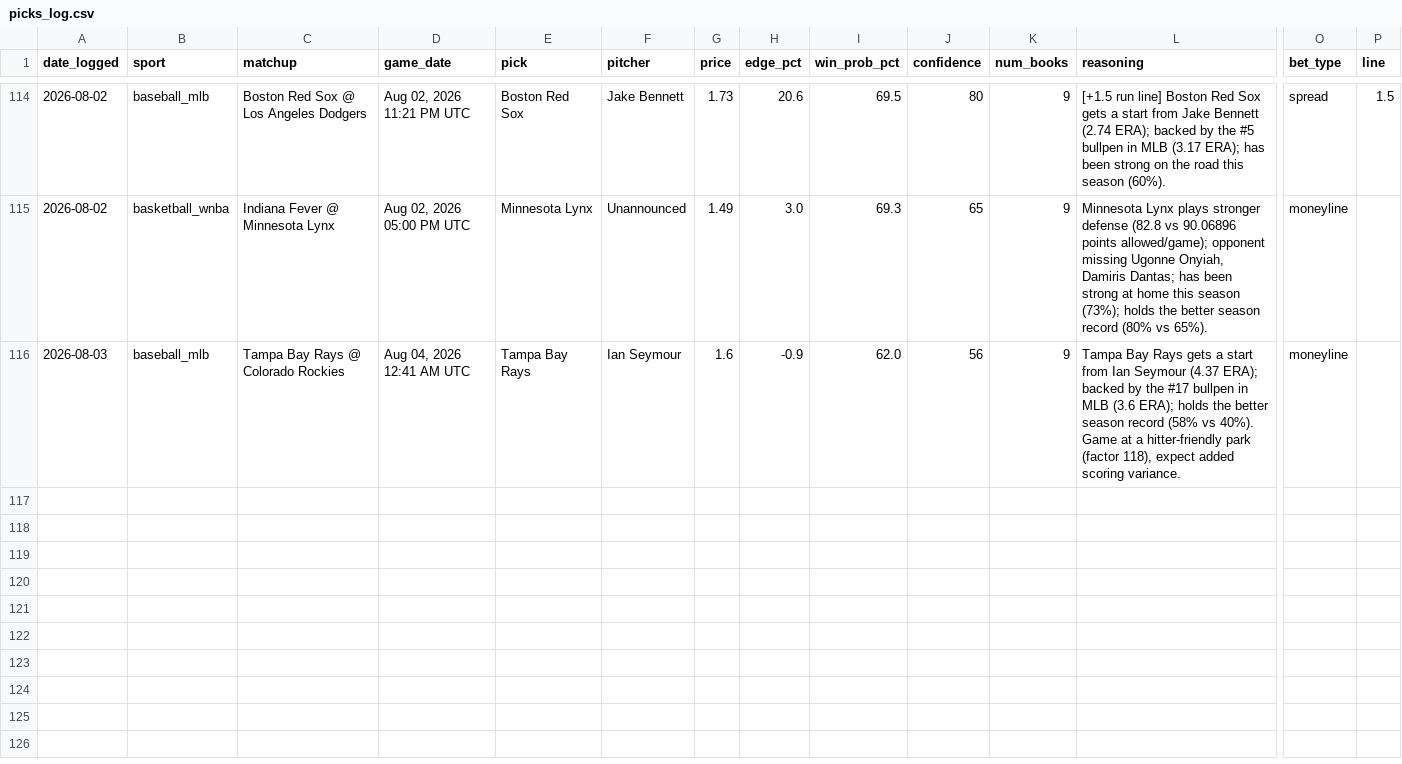
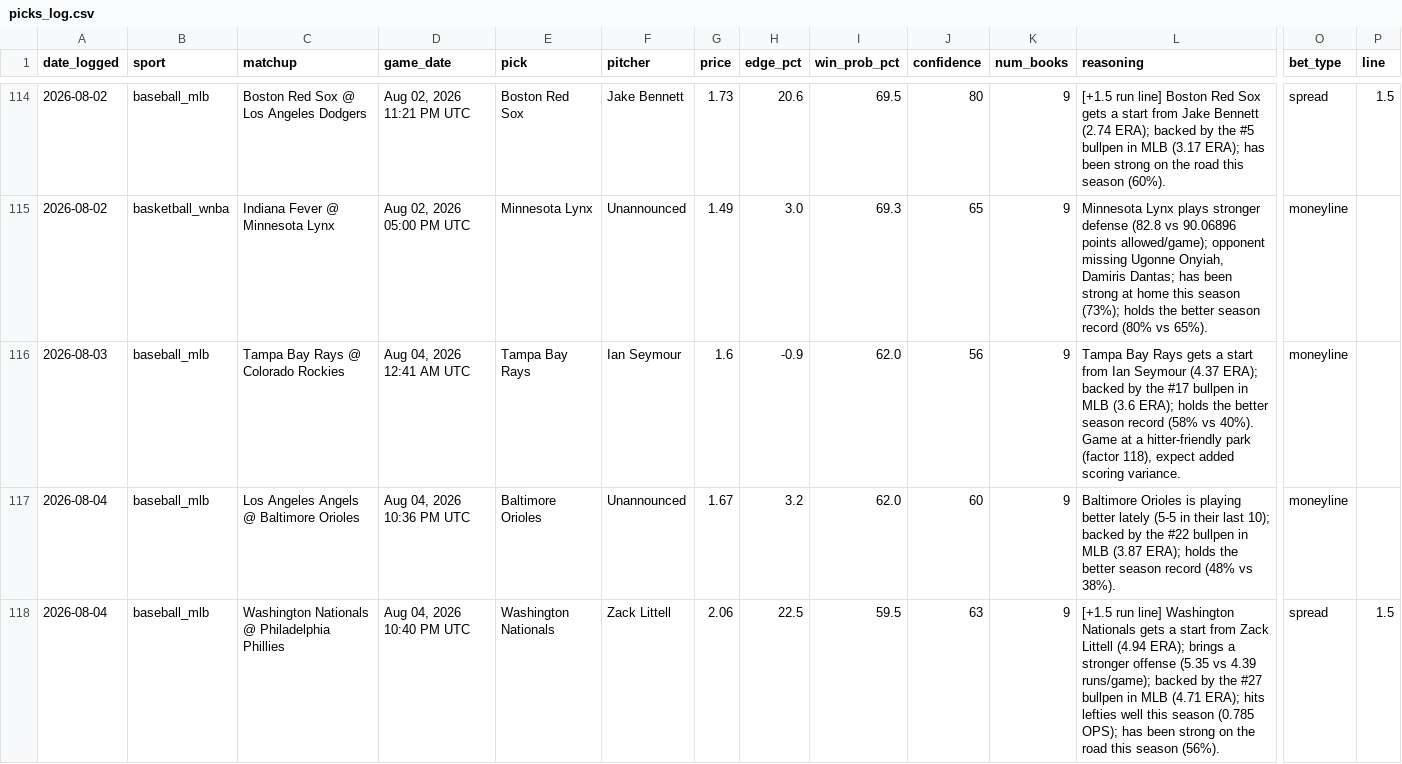
Before and after one commit to alev-12/betting-bot-showcase, a CSV file: picks_log.csv, drawn as a sheet; only a part is shown, gaps mark what is left out; rows hold the shown columns only; the diff covers the shown part only; the diff names each change by its address in the sheet, - before the commit and + after, or states it on an @@ line.

```diff
--- a/picks_log.csv
+++ b/picks_log.csv
+row 117: 2026-08-04 | baseball_mlb | Los Angeles Angels @ Baltimore Orioles | Aug 04, 2026 10:36 PM UTC | Baltimore Orioles | Unannounced | 1.67 | 3.2 | 62.0 | 60 | 9 | Baltimore Orioles is playing better lately (5-5 in their last 10); backed by the #22 bullpen in MLB (3.87 ERA); holds the better season record (48% vs 38%). | moneyline
+row 118: 2026-08-04 | baseball_mlb | Washington Nationals @ Philadelphia Phillies | Aug 04, 2026 10:40 PM UTC | Washington Nationals | Zack Littell | 2.06 | 22.5 | 59.5 | 63 | 9 | [+1.5 run line] Washington Nationals gets a start from Zack Littell (4.94 ERA); brings a stronger offense (5.35 vs 4.39 runs/game); backed by the #27 bullpen in MLB (4.71 ERA); hits lefties well this season (0.785 OPS); has been strong on the road this season (56%). | spread | 1.5
```
Also changed, not shown: 6 added rows elsewhere in this file.
